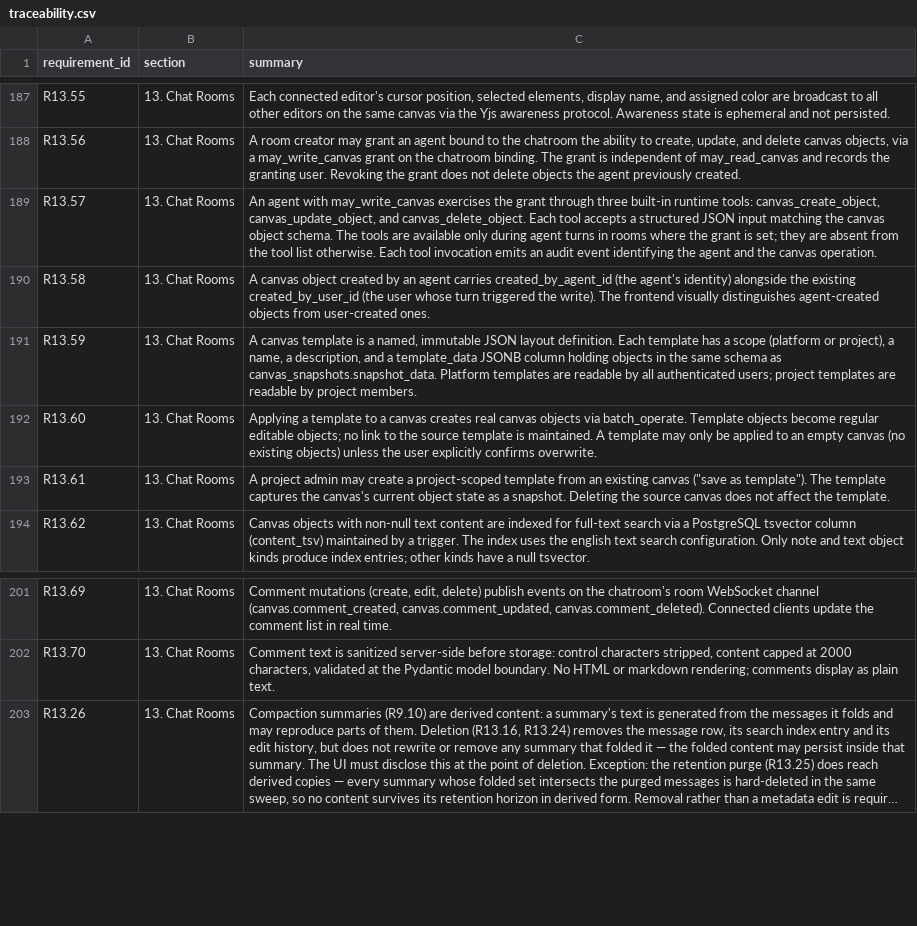
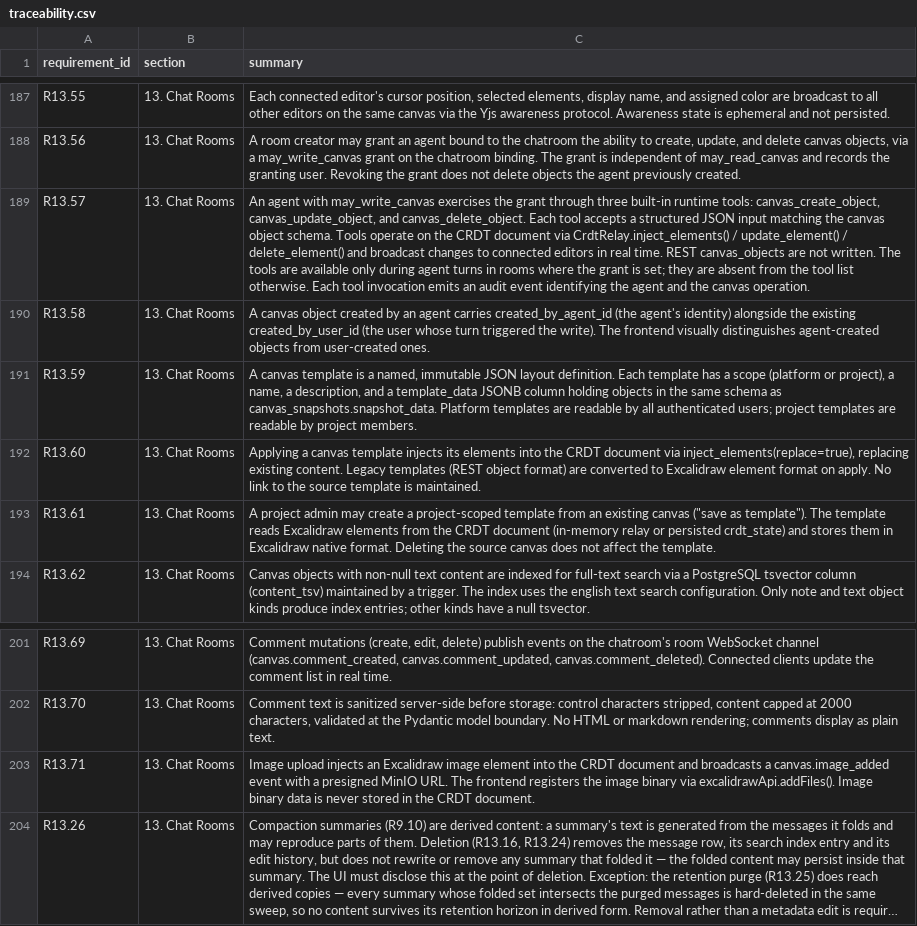
Before and after one commit to Research-Center-for-Smart-Learning-RCSL/Smart-MultiAgent-Platform, a CSV file: docs/traceability.csv, drawn as a sheet; only a part is shown, gaps mark what is left out; long unchanged cells end in …; the diff names each change by its address in the sheet, - before the commit and + after, or states it on an @@ line.

Commit message:
chore(docs): regenerate traceability.csv for R13.57/R13.60/R13.61/R13.71

```diff
--- a/docs/traceability.csv
+++ b/docs/traceability.csv
-C189 (summary): …object schema. The tools…
+C189 (summary): …object schema. Tools operate on the CRDT document via CrdtRelay.inject_elements() / update_element() / delete_element() and broadcast changes to connected editors in real time. REST canvas_objects are not written. The tools…
-C192 (summary): Applying a template to a canvas creates real canvas objects via batch_operate. Template objects become regular editable objects; no link to the source template is maintained. A template may only be applied to an empty canvas (no existing objects) unless the user explicitly confirms overwrite.
+C192 (summary): Applying a canvas template injects its elements into the CRDT document via inject_elements(replace=true), replacing existing content. Legacy templates (REST object format) are converted to Excalidraw element format on apply. No link to the source template is maintained.
-C193 (summary): …The template captures the canvas's current object state as a snapshot. Deleting the…
+C193 (summary): …The template reads Excalidraw elements from the CRDT document (in-memory relay or persisted crdt_state) and stores them in Excalidraw native format. Deleting the…
+row 203: R13.71 | 13. Chat Rooms | Image upload injects an Excalidraw image element into the CRDT document and broadcasts a canvas.image_added event with a presigned MinIO URL. The frontend registers the image binary via excalidrawApi.addFiles(). Image binary data is never stored in the CRDT document.
```
